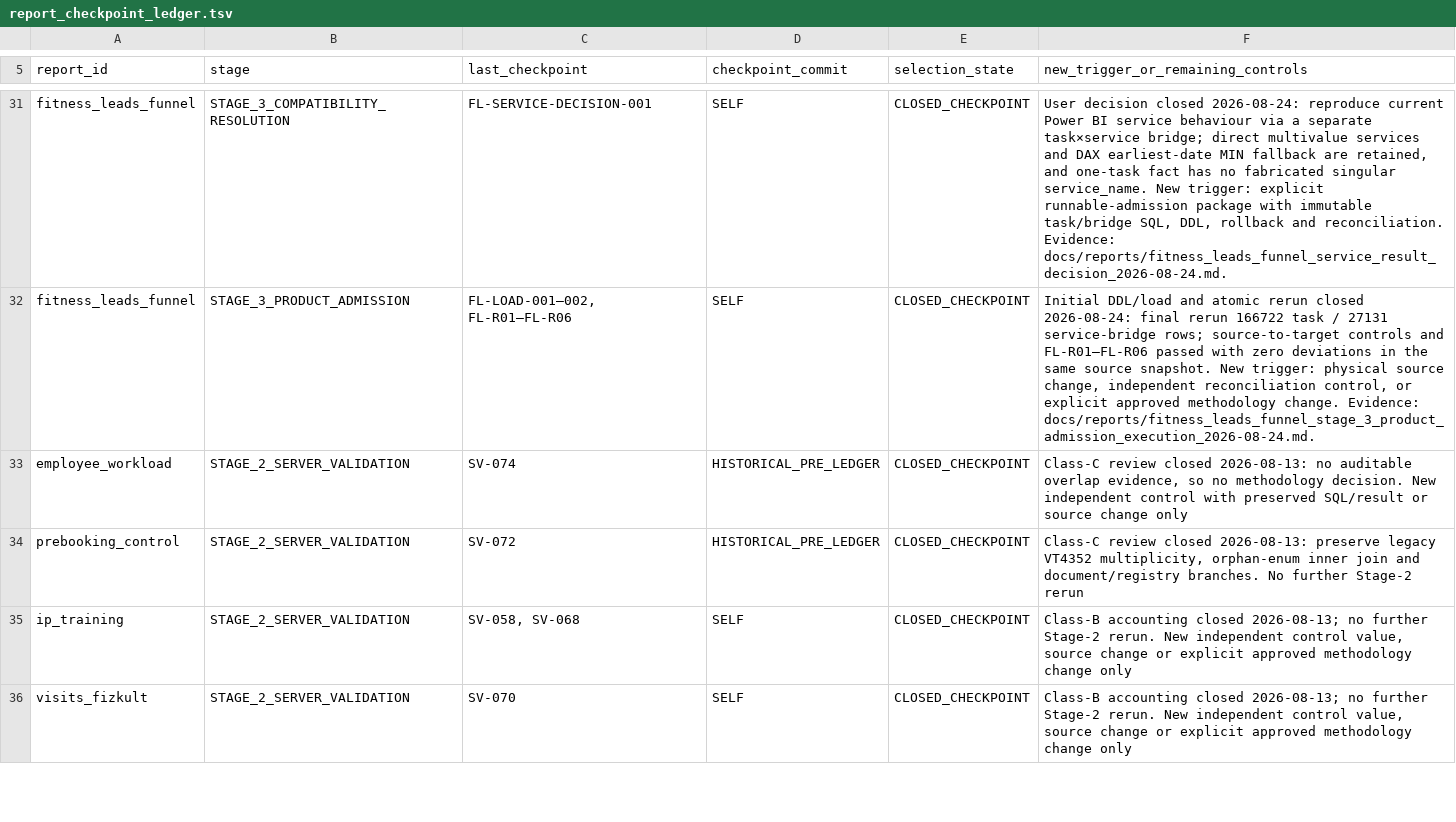
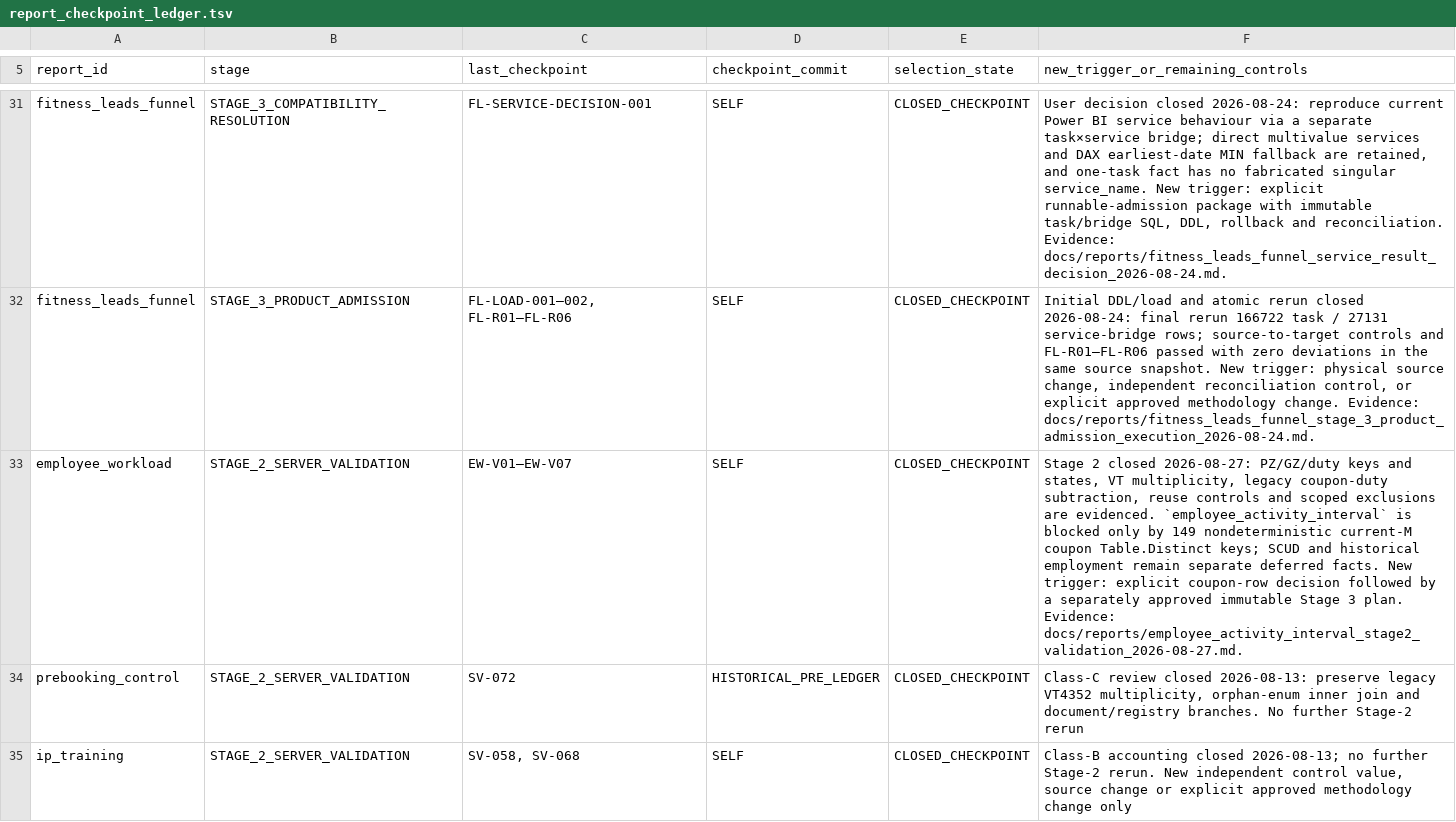
Before and after one commit to ilvkalinin/1c_to_powerBi, a TSV file: .agents/report_checkpoint_ledger.tsv, drawn as a sheet; only a part is shown, gaps mark what is left out; the shorter side is filled out with more unchanged rows.

Commit message:
docs: close employee activity stage 2 validation

```diff
--- a/.agents/report_checkpoint_ledger.tsv
+++ b/.agents/report_checkpoint_ledger.tsv
@@ -32,3 +32,3 @@ fitness_leads_funnel	STAGE_3_COMPATIBILITY_RESOLUTION	FL-SERVICE-DECISION-001	SE
 fitness_leads_funnel	STAGE_3_PRODUCT_ADMISSION	FL-LOAD-001—002, FL-R01—FL-R06	SELF	CLOSED_CHECKPOINT	Initial DDL/load and atomic rerun closed 2026-08-24: final rerun 166722 task / 27131 service-bridge rows; source-to-target controls and FL-R01—FL-R06 passed with zero deviations in the same source snapshot. New trigger: physical source change, independent reconciliation control, or explicit approved methodology change. Evidence: docs/reports/fitness_leads_funnel_stage_3_product_admission_execution_2026-08-24.md.
-employee_workload	STAGE_2_SERVER_VALIDATION	SV-074	HISTORICAL_PRE_LEDGER	CLOSED_CHECKPOINT	Class-C review closed 2026-08-13: no auditable overlap evidence, so no methodology decision. New independent control with preserved SQL/result or source change only
+employee_workload	STAGE_2_SERVER_VALIDATION	EW-V01—EW-V07	SELF	CLOSED_CHECKPOINT	Stage 2 closed 2026-08-27: PZ/GZ/duty keys and states, VT multiplicity, legacy coupon-duty subtraction, reuse controls and scoped exclusions are evidenced. `employee_activity_interval` is blocked only by 149 nondeterministic current-M coupon Table.Distinct keys; SCUD and historical employment remain separate deferred facts. New trigger: explicit coupon-row decision followed by a separately approved immutable Stage 3 plan. Evidence: docs/reports/employee_activity_interval_stage2_validation_2026-08-27.md.
 prebooking_control	STAGE_2_SERVER_VALIDATION	SV-072	HISTORICAL_PRE_LEDGER	CLOSED_CHECKPOINT	Class-C review closed 2026-08-13: preserve legacy VT4352 multiplicity, orphan-enum inner join and document/registry branches. No further Stage-2 rerun
```
Also changed, not shown: .agents/active_package.tsv, .agents/project_stage_gate.tsv, 8 other files.
